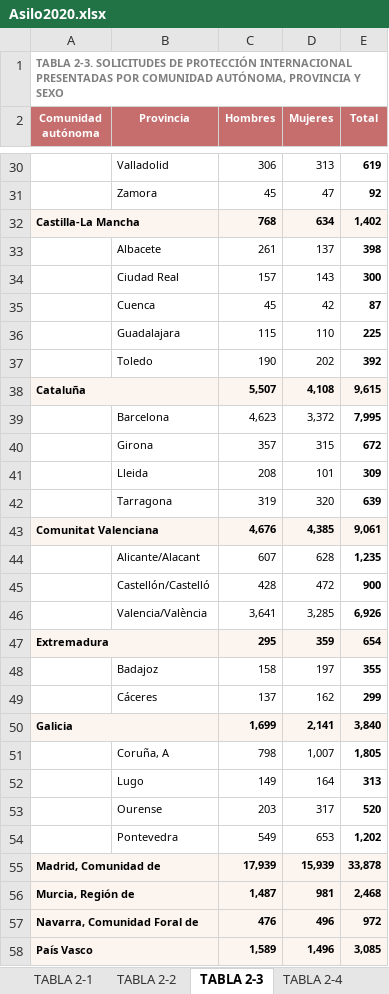
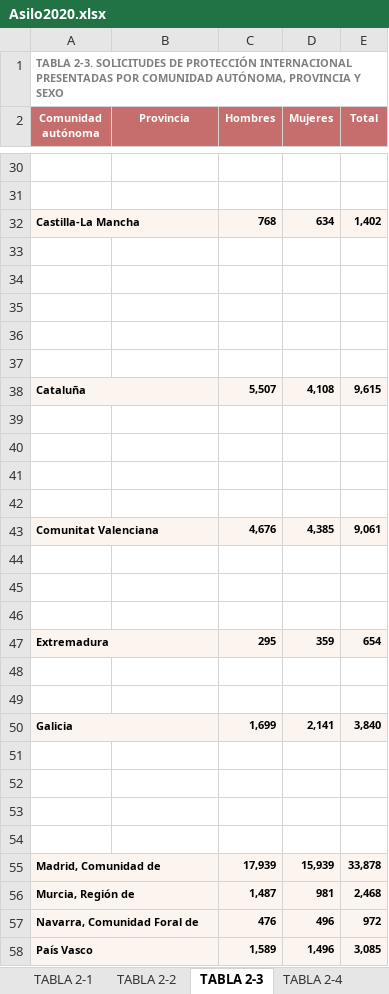
Before and after one commit to MariaBlancoGonzalez/Refugees-A-deep-analysis-of-refugee-crisis-data, an Excel workbook: data/raw/Asilo2020.xlsx, sheet TABLA 2-3, drawn as a sheet; only a part is shown, gaps mark what is left out; values as stored, in another font and other column widths than the file's, no borders; the diff covers the shown part only; the diff names each change by its address in the sheet, - before the commit and + after, or states it on an @@ line.

```diff
--- a/data/raw/Asilo2020.xlsx (sheet TABLA 2-3)
+++ b/data/raw/Asilo2020.xlsx (sheet TABLA 2-3)
-row 30:  | Valladolid | 306 | 313 | 619
+row 30: (empty)
-row 31:  | Zamora | 45 | 47 | 92
+row 31: (empty)
-row 33:  | Albacete | 261 | 137 | 398
+row 33: (empty)
-row 34:  | Ciudad Real | 157 | 143 | 300
+row 34: (empty)
-row 35:  | Cuenca | 45 | 42 | 87
+row 35: (empty)
-row 36:  | Guadalajara | 115 | 110 | 225
+row 36: (empty)
-row 37:  | Toledo | 190 | 202 | 392
+row 37: (empty)
-row 39:  | Barcelona | 4,623 | 3,372 | 7,995
+row 39: (empty)
-row 40:  | Girona | 357 | 315 | 672
+row 40: (empty)
-row 41:  | Lleida | 208 | 101 | 309
+row 41: (empty)
-row 42:  | Tarragona | 319 | 320 | 639
+row 42: (empty)
-row 44:  | Alicante/Alacant | 607 | 628 | 1,235
+row 44: (empty)
-row 45:  | Castellón/Castelló | 428 | 472 | 900
+row 45: (empty)
-row 46:  | Valencia/València | 3,641 | 3,285 | 6,926
+row 46: (empty)
-row 48:  | Badajoz | 158 | 197 | 355
+row 48: (empty)
-row 49:  | Cáceres | 137 | 162 | 299
+row 49: (empty)
-row 51:  | Coruña, A | 798 | 1,007 | 1,805
+row 51: (empty)
-row 52:  | Lugo | 149 | 164 | 313
+row 52: (empty)
-row 53:  | Ourense | 203 | 317 | 520
+row 53: (empty)
-row 54:  | Pontevedra | 549 | 653 | 1,202
+row 54: (empty)
```
Also changed, not shown: 88 edited cells elsewhere in this sheet, data/raw/Asilo2018/TABLA 2-4.xlsx, data/raw/Asilo2019.xlsx, 9 other files.
